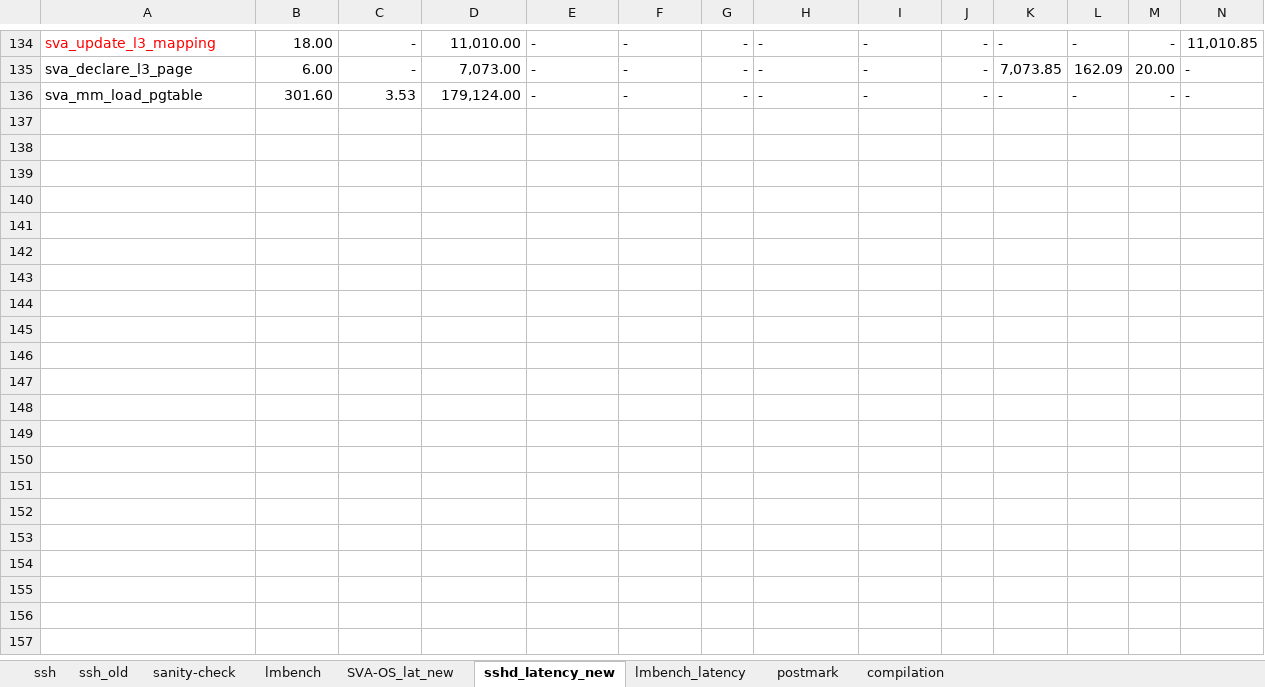
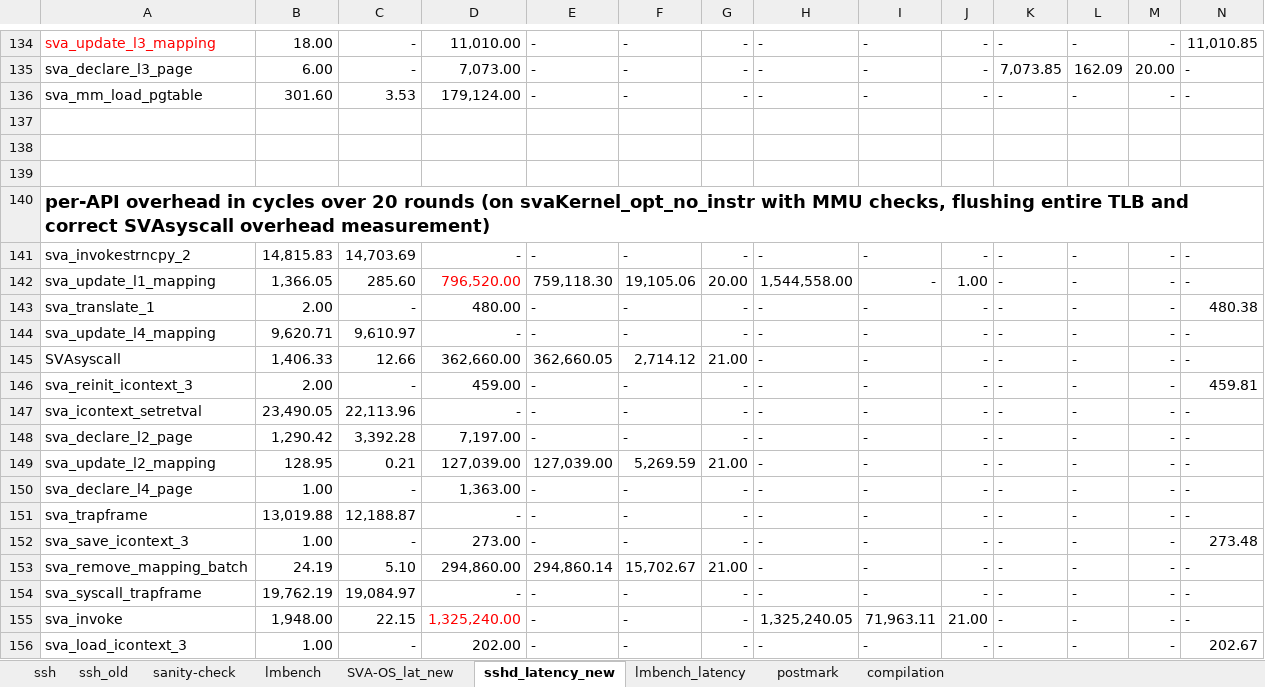
Before and after one commit to XiaowanDong/sva_results, an Excel workbook: vee_16.xlsx, sheet sshd_latency_new, drawn as a sheet; only a part is shown, gaps mark what is left out; values as stored, in another font and other column widths than the file's, no borders; rows hold the shown columns only; the diff covers the shown part only; the diff names each change by its address in the sheet, - before the commit and + after, or states it on an @@ line.

Commit message:
fixed SVAsyscall overhead measurement; evaluate flushing the entire TLB and WP bit disabled

```diff
--- a/vee_16.xlsx (sheet sshd_latency_new)
+++ b/vee_16.xlsx (sheet sshd_latency_new)
+row 137: (empty)
+row 138: (empty)
+row 139: (empty)
+row 140: per-API overhead in cycles over 20 rounds (on svaKernel_opt_no_instr with MMU checks, flushing entire TLB and correct SVAsyscall overhead measurement)
+row 141: sva_invokestrncpy_2 | 14,815.83 | 14,703.69 | - | - | - | - | - | - | - | - | - | - | -
+row 142: sva_update_l1_mapping | 1,366.05 | 285.60 | 796,520.00 | 759,118.30 | 19,105.06 | 20.00 | 1,544,558.00 | - | 1.00 | - | - | - | -
+row 143: sva_translate_1 | 2.00 | - | 480.00 | - | - | - | - | - | - | - | - | - | 480.38
+row 144: sva_update_l4_mapping | 9,620.71 | 9,610.97 | - | - | - | - | - | - | - | - | - | - | -
+row 145: SVAsyscall | 1,406.33 | 12.66 | 362,660.00 | 362,660.05 | 2,714.12 | 21.00 | - | - | - | - | - | - | -
+row 146: sva_reinit_icontext_3 | 2.00 | - | 459.00 | - | - | - | - | - | - | - | - | - | 459.81
+row 147: sva_icontext_setretval | 23,490.05 | 22,113.96 | - | - | - | - | - | - | - | - | - | - | -
+row 148: sva_declare_l2_page | 1,290.42 | 3,392.28 | 7,197.00 | - | - | - | - | - | - | - | - | - | -
+row 149: sva_update_l2_mapping | 128.95 | 0.21 | 127,039.00 | 127,039.00 | 5,269.59 | 21.00 | - | - | - | - | - | - | -
+row 150: sva_declare_l4_page | 1.00 | - | 1,363.00 | - | - | - | - | - | - | - | - | - | -
+row 151: sva_trapframe | 13,019.88 | 12,188.87 | - | - | - | - | - | - | - | - | - | - | -
+row 152: sva_save_icontext_3 | 1.00 | - | 273.00 | - | - | - | - | - | - | - | - | - | 273.48
+row 153: sva_remove_mapping_batch | 24.19 | 5.10 | 294,860.00 | 294,860.14 | 15,702.67 | 21.00 | - | - | - | - | - | - | -
+row 154: sva_syscall_trapframe | 19,762.19 | 19,084.97 | - | - | - | - | - | - | - | - | - | - | -
+row 155: sva_invoke | 1,948.00 | 22.15 | 1,325,240.00 | - | - | - | 1,325,240.05 | 71,963.11 | 21.00 | - | - | - | -
+row 156: sva_load_icontext_3 | 1.00 | - | 202.00 | - | - | - | - | - | - | - | - | - | 202.67
```
Also changed, not shown: 15 added rows elsewhere in this sheet, sheet compilation, sheet lmbench_latency, sheet postmark, formulas that keep their value.
